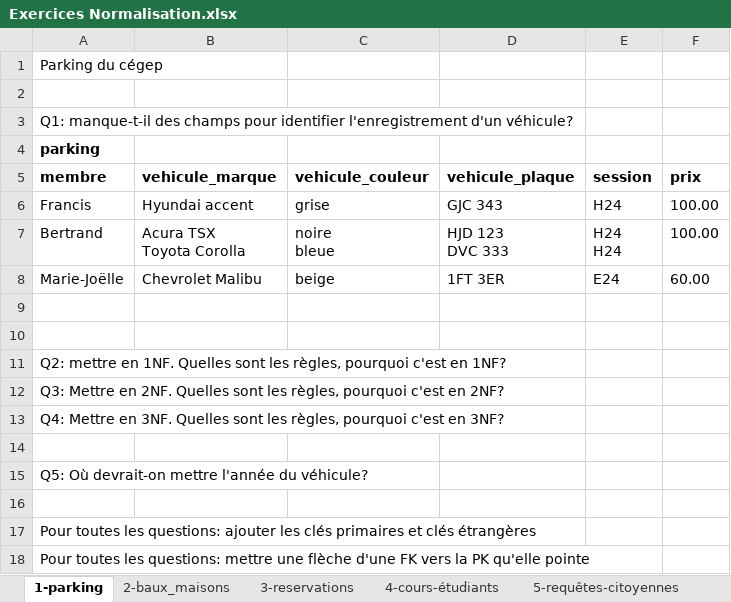
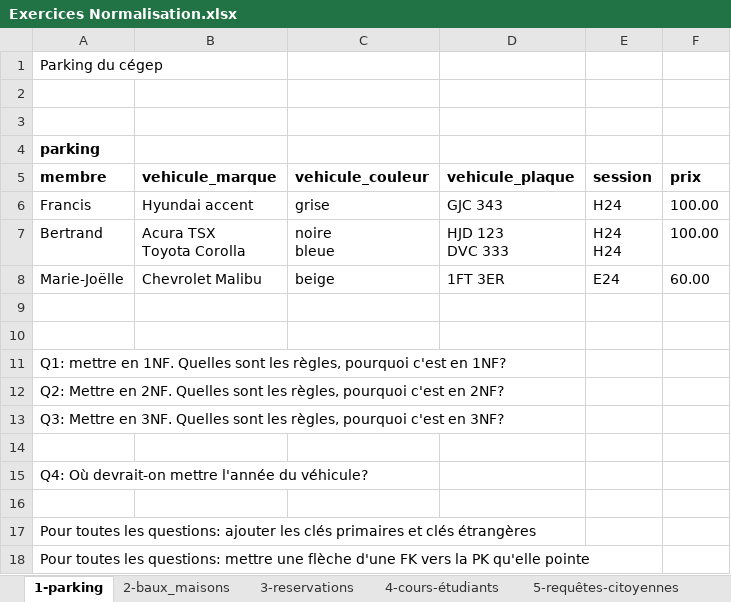
Before and after one commit to m-cbelanger/420-OSY-SW-Analyse-relationnelle, an Excel workbook: semaine09/Exercices Normalisation.xlsx, sheet 1-parking, drawn as a sheet; values as stored, in another font and other column widths than the file's, no borders; the diff names each change by its address in the sheet, - before the commit and + after, or states it on an @@ line.

Commit message:
Update Exercices Normalisation.xlsx

```diff
--- a/semaine09/Exercices Normalisation.xlsx (sheet 1-parking)
+++ b/semaine09/Exercices Normalisation.xlsx (sheet 1-parking)
-A3 (membre): Q1: manque-t-il des champs pour identifier l'enregistrement d'un véhicule?
+A3 (membre): (empty)
-A11 (membre): Q2: mettre en…
+A11 (membre): Q1: mettre en…
-A12 (membre): Q3: Mettre en…
+A12 (membre): Q2: Mettre en…
-A13 (membre): Q4: Mettre en…
+A13 (membre): Q3: Mettre en…
-A15 (membre): Q5: Où devrait-on mettre l'année du véhicule?
+A15 (membre): Q4: Où devrait-on mettre l'année du véhicule?
```
